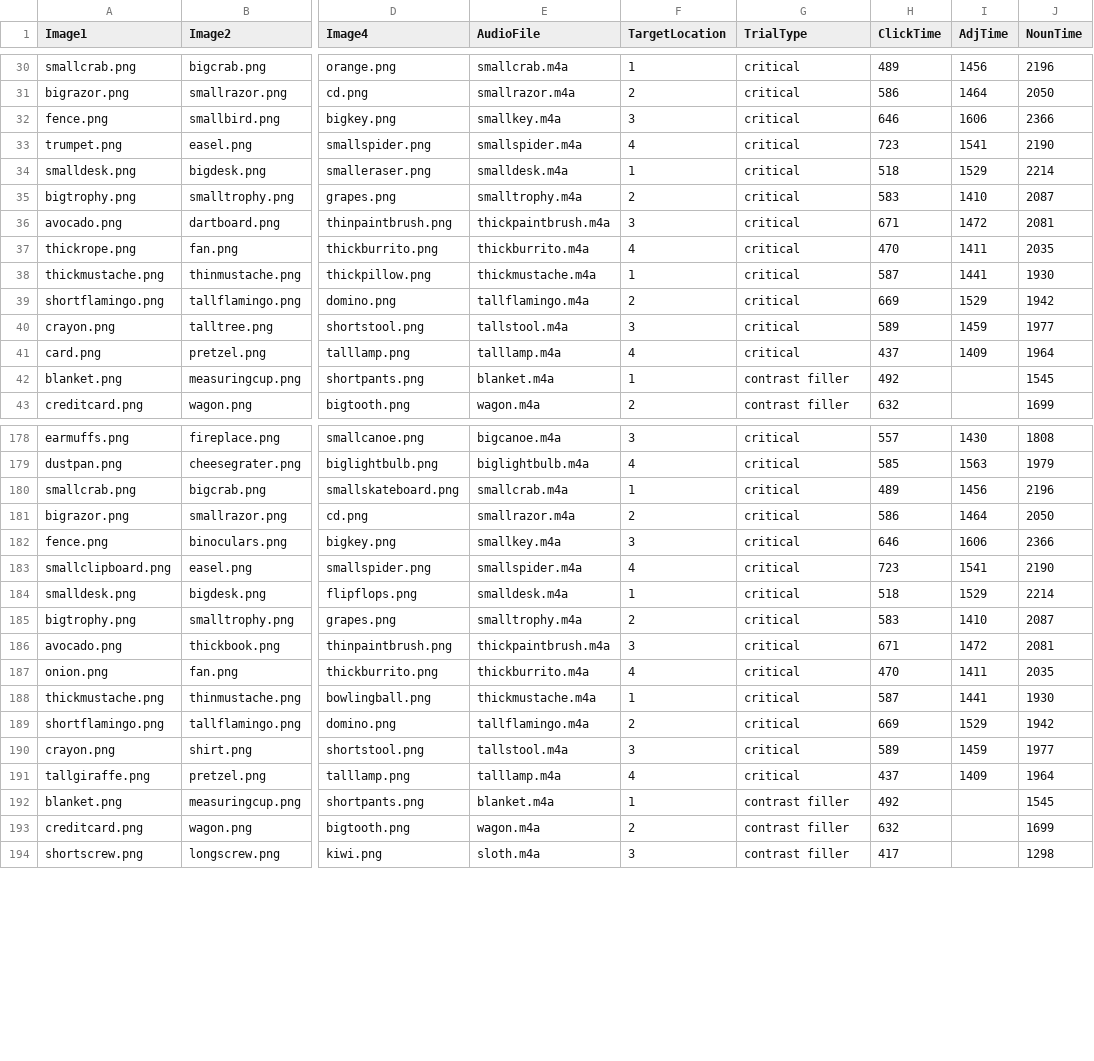
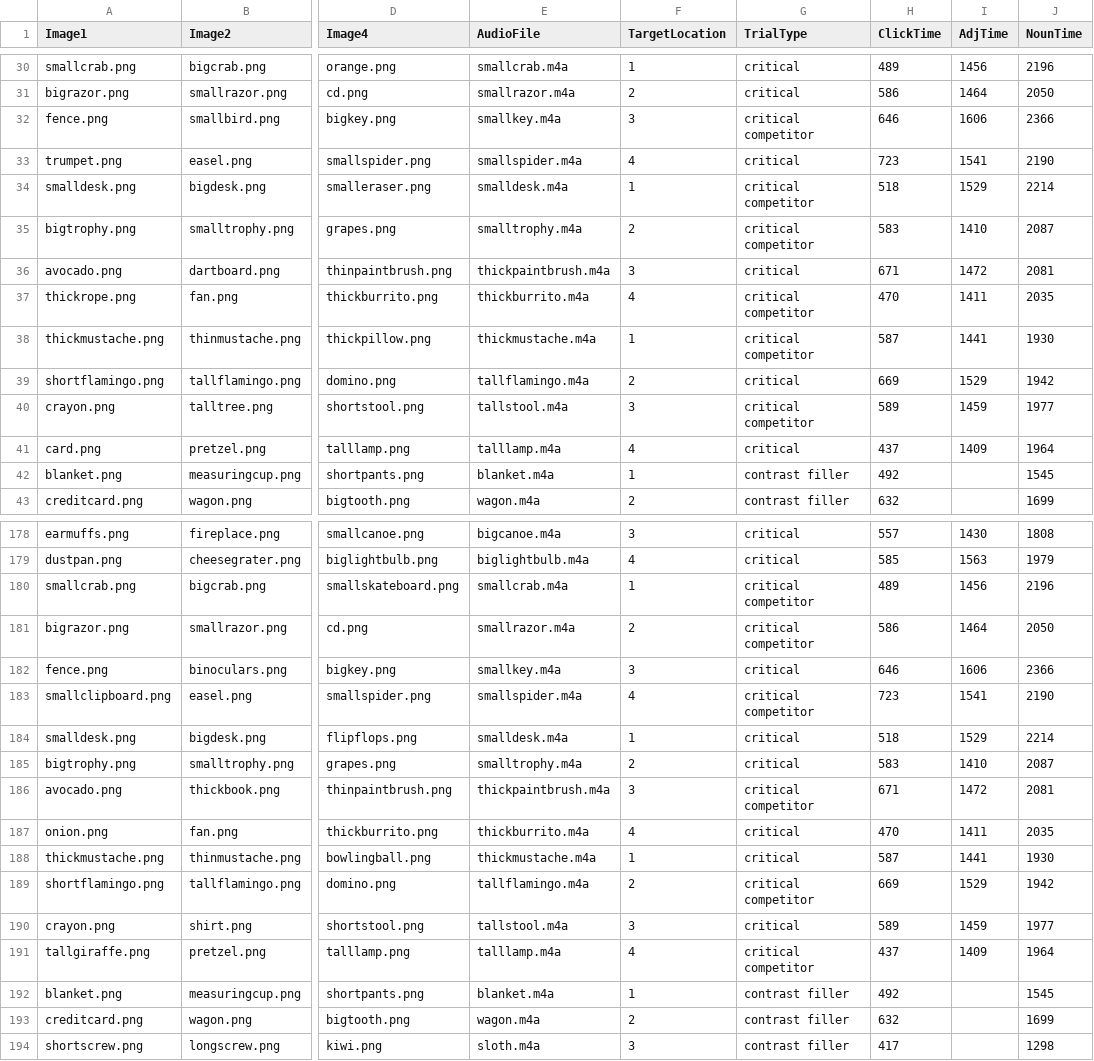
Before and after one commit to SwatPsychoLing/CNMT1, a CSV file: chunk_includes/fulldesign.csv, drawn as a sheet; only a part is shown, gaps mark what is left out; the diff covers the shown part only; the diff names each change by its address in the sheet, - before the commit and + after, or states it on an @@ line.

```diff
--- a/chunk_includes/fulldesign.csv
+++ b/chunk_includes/fulldesign.csv
-G32 (TrialType): critical
+G32 (TrialType): critical competitor
-G34:G35 (TrialType): critical
+G34:G35 (TrialType): critical competitor
-G37:G38 (TrialType): critical
+G37:G38 (TrialType): critical competitor
-G40 (TrialType): critical
+G40 (TrialType): critical competitor
-G180:G181 (TrialType): critical
+G180:G181 (TrialType): critical competitor
-G183 (TrialType): critical
+G183 (TrialType): critical competitor
-G186 (TrialType): critical
+G186 (TrialType): critical competitor
-G189 (TrialType): critical
+G189 (TrialType): critical competitor
-G191 (TrialType): critical
+G191 (TrialType): critical competitor
```
Also changed, not shown: 28 edited cells elsewhere in this file.
